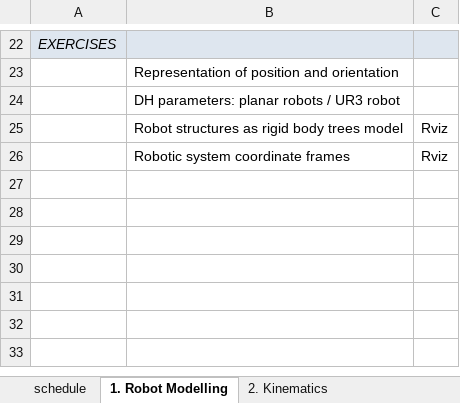
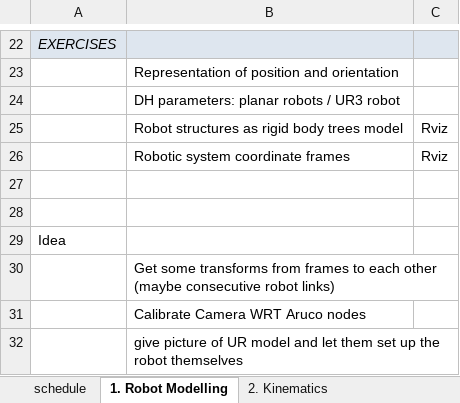
Before and after one commit to iocroblab/from_code_to_robot, an Excel workbook: robotics/from_code_to_robot_robotics_schedule.xlsx, sheet 1. Robot Modelling, drawn as a sheet; only a part is shown, gaps mark what is left out; values as stored, in another font and other column widths than the file's, no borders; the diff names each change by its address in the sheet, - before the commit and + after, or states it on an @@ line.

```diff
--- a/robotics/from_code_to_robot_robotics_schedule.xlsx (sheet 1. Robot Modelling)
+++ b/robotics/from_code_to_robot_robotics_schedule.xlsx (sheet 1. Robot Modelling)
+row 27: (empty)
+row 28: (empty)
+row 29: Idea
+row 30:  | Get some transforms from frames to each other (maybe consecutive robot links)
+row 31:  | Calibrate Camera WRT Aruco nodes
+row 32:  | give picture of UR model and let them set up the robot themselves
```
Also changed, not shown: 1 other file.
